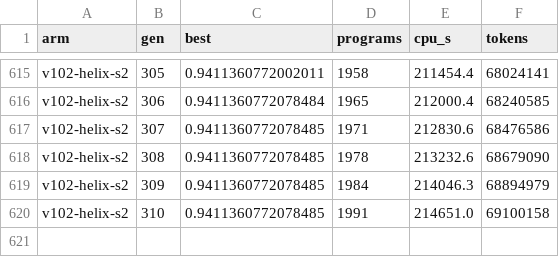
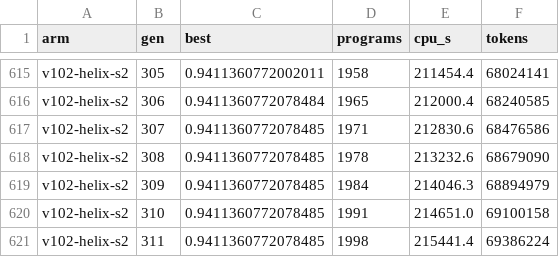
Before and after one commit to cybercryptixcoder/helix_evolve, a CSV file: results/v102/curves.csv, drawn as a sheet; only a part is shown, gaps mark what is left out.

Commit message:
Helix v10.2 job (v102-helix): progress at 06:48 UTC

```diff
--- a/results/v102/curves.csv
+++ b/results/v102/curves.csv
@@ -620 +620,2 @@ v102-helix-s2,309,0.9411360772078485,1984,214046.3,68894979
 v102-helix-s2,310,0.9411360772078485,1991,214651.0,69100158
+v102-helix-s2,311,0.9411360772078485,1998,215441.4,69386224
```
Also changed, not shown: 26 other files.
